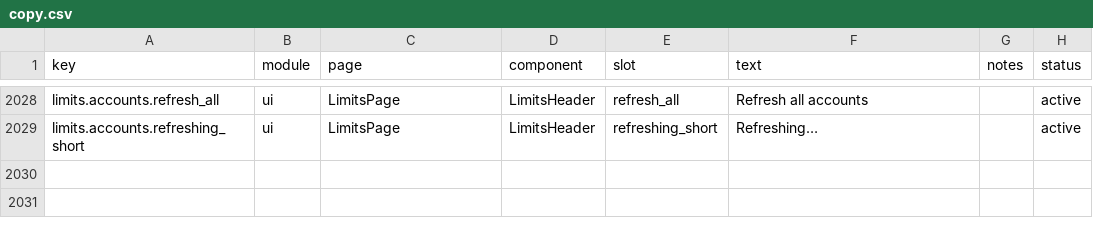
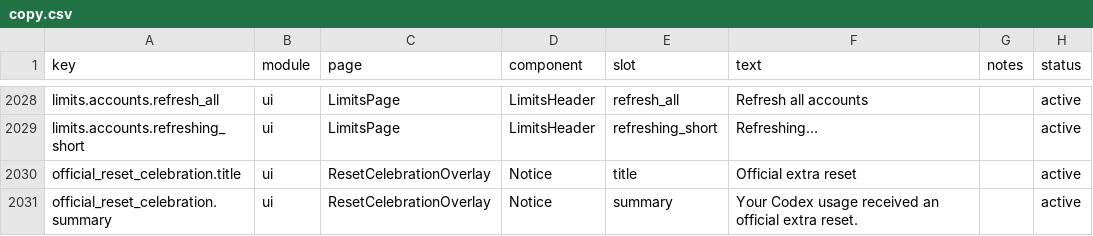
Before and after one commit to muxunson-9677/token-eyes, a CSV file: dashboard/src/content/copy.csv, drawn as a sheet; only a part is shown, gaps mark what is left out; the diff names each change by its address in the sheet, - before the commit and + after, or states it on an @@ line.

Commit message:
feat: add Lightfall reset celebration

```diff
--- a/dashboard/src/content/copy.csv
+++ b/dashboard/src/content/copy.csv
+row 2030: official_reset_celebration.title | ui | ResetCelebrationOverlay | Notice | title | Official extra reset |  | active
+row 2031: official_reset_celebration.summary | ui | ResetCelebrationOverlay | Notice | summary | Your Codex usage received an official extra reset. |  | active
```
Also changed, not shown: 7 other files.
